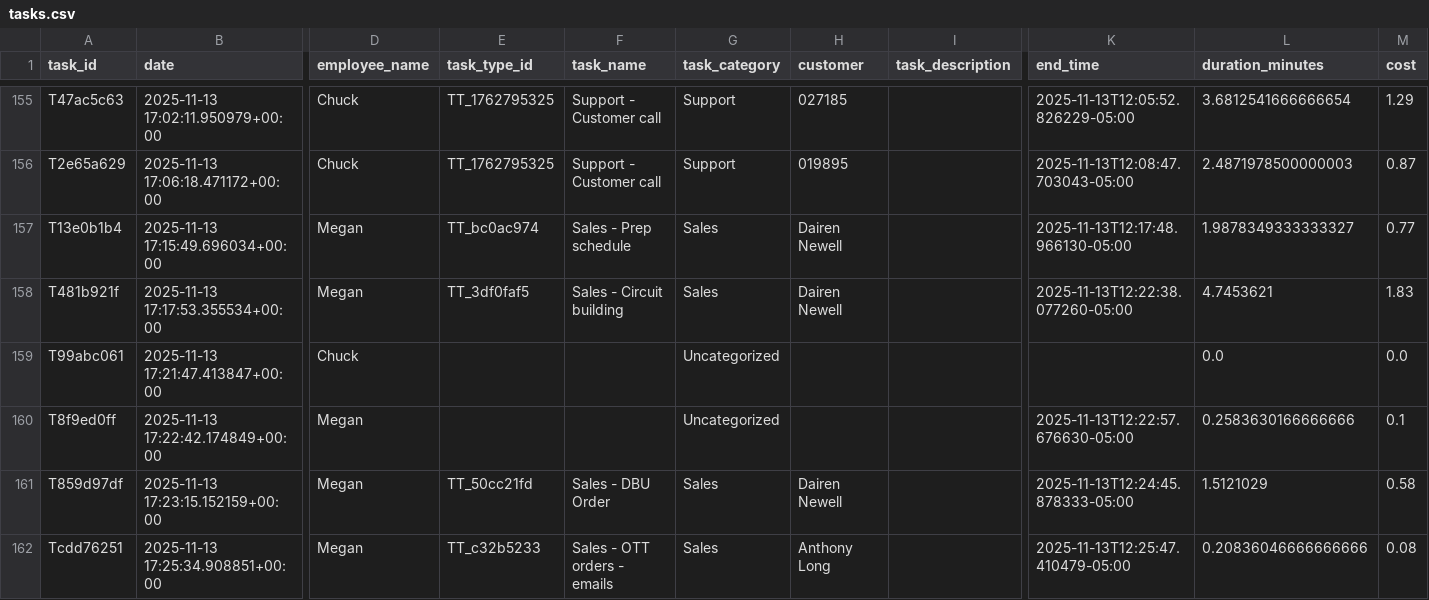
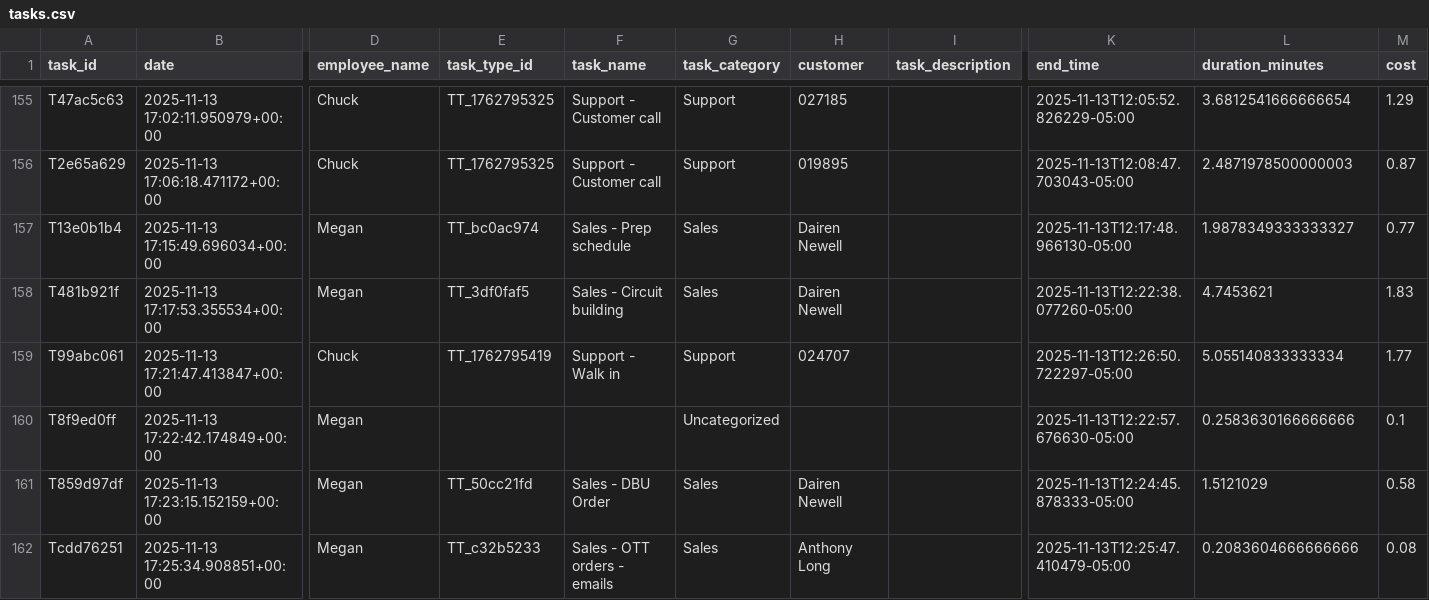
Before and after one commit to pwngithub/Employeetime, a CSV file: Data/tasks.csv, drawn as a sheet; only a part is shown, gaps mark what is left out; the diff names each change by its address in the sheet, - before the commit and + after, or states it on an @@ line.

Commit message:
Finish task (with details)

```diff
--- a/Data/tasks.csv
+++ b/Data/tasks.csv
-E159 (task_type_id): (empty)
+E159 (task_type_id): TT_1762795419
-F159 (task_name): (empty)
+F159 (task_name): Support - Walk in
-G159 (task_category): Uncategorized
+G159 (task_category): Support
-H159 (customer): (empty)
+H159 (customer): 024707
-K159 (end_time): (empty)
+K159 (end_time): 2025-11-13T12:26:50.722297-05:00
-L159 (duration_minutes): 0.0
+L159 (duration_minutes): 5.055140833333334
-M159 (cost): 0.0
+M159 (cost): 1.77
-L162 (duration_minutes): 0.20836046666666666
+L162 (duration_minutes): 0.2083604666666666
```
